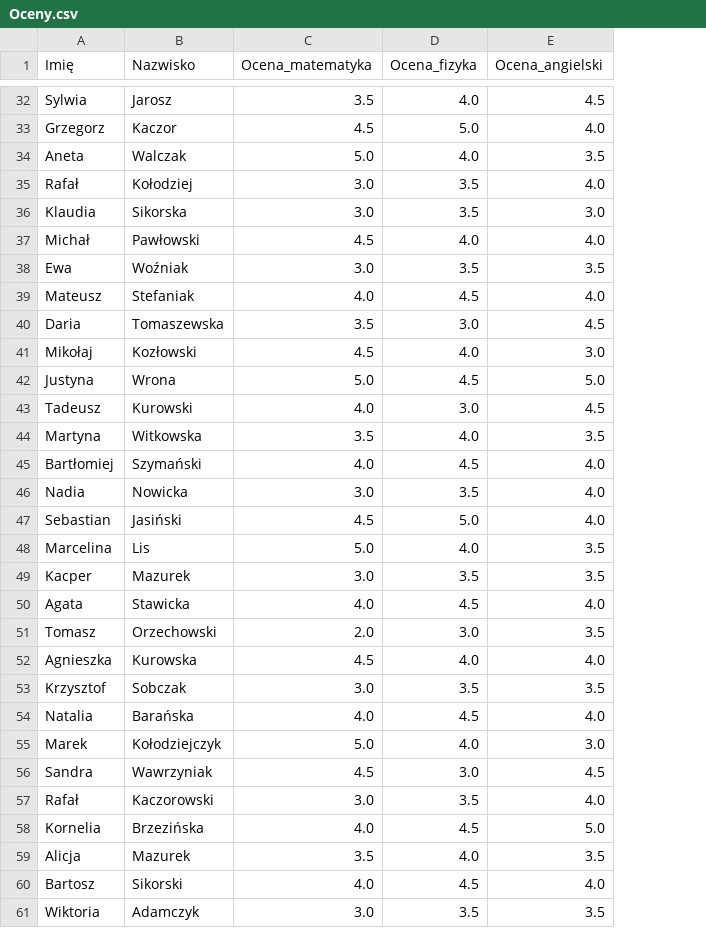
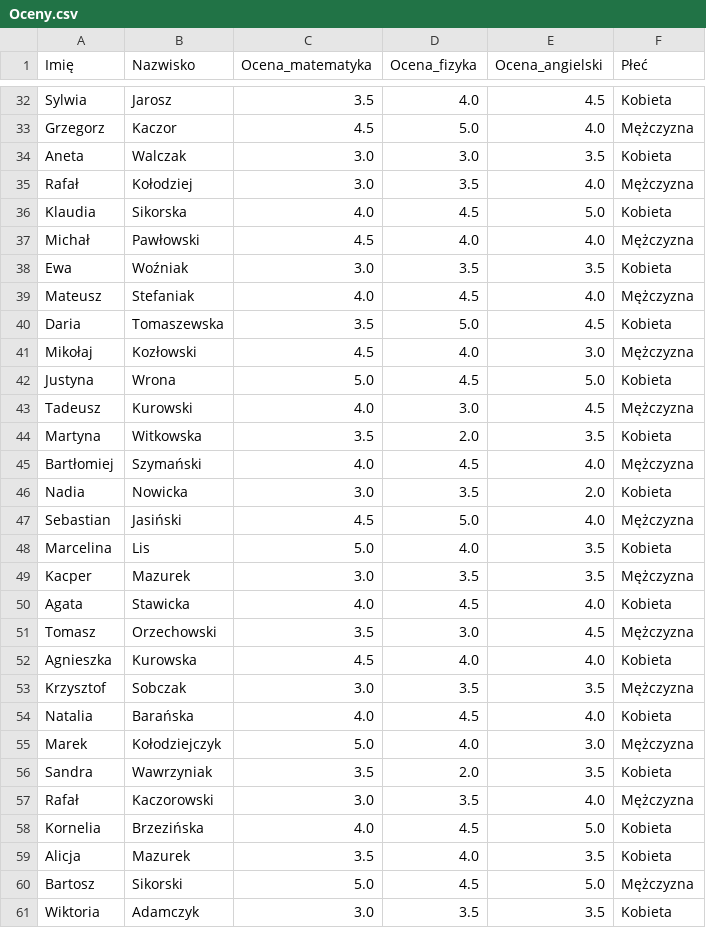
Before and after one commit to papito111/PYTHON_KURSY, a CSV file: python/Jupyter_nauka/Projekty/3_Projekt_Oceny/Oceny.csv, drawn as a sheet; only a part is shown, gaps mark what is left out; the diff covers the shown part only; the diff names each change by its address in the sheet, - before the commit and + after, or states it on an @@ line.

Commit message:
Projekt_Oceny

```diff
--- a/python/Jupyter_nauka/Projekty/3_Projekt_Oceny/Oceny.csv
+++ b/python/Jupyter_nauka/Projekty/3_Projekt_Oceny/Oceny.csv
+column F (Płeć), rows 32-61: Kobieta | Mężczyzna | Kobieta | Mężczyzna | Kobieta | Mężczyzna | Kobieta | Mężczyzna | Kobieta | Mężczyzna | Kobieta | Mężczyzna | Kobieta | Mężczyzna | Kobieta | Mężczyzna | Kobieta | Mężczyzna | Kobieta | Mężczyzna | Kobieta | Mężczyzna | Kobieta | Mężczyzna | Kobieta | Mężczyzna | Kobieta | Kobieta | Mężczyzna | Kobieta
-C34 (Ocena_matematyka): 5.0
+C34 (Ocena_matematyka): 3.0
-D34 (Ocena_fizyka): 4.0
+D34 (Ocena_fizyka): 3.0
-C36 (Ocena_matematyka): 3.0
+C36 (Ocena_matematyka): 4.0
-D36 (Ocena_fizyka): 3.5
+D36 (Ocena_fizyka): 4.5
-E36 (Ocena_angielski): 3.0
+E36 (Ocena_angielski): 5.0
-D40 (Ocena_fizyka): 3.0
+D40 (Ocena_fizyka): 5.0
-D44 (Ocena_fizyka): 4.0
+D44 (Ocena_fizyka): 2.0
-E46 (Ocena_angielski): 4.0
+E46 (Ocena_angielski): 2.0
-C51 (Ocena_matematyka): 2.0
+C51 (Ocena_matematyka): 3.5
-E51 (Ocena_angielski): 3.5
+E51 (Ocena_angielski): 4.5
-C56 (Ocena_matematyka): 4.5
+C56 (Ocena_matematyka): 3.5
-D56 (Ocena_fizyka): 3.0
+D56 (Ocena_fizyka): 2.0
-E56 (Ocena_angielski): 4.5
+E56 (Ocena_angielski): 3.5
-C60 (Ocena_matematyka): 4.0
+C60 (Ocena_matematyka): 5.0
-E60 (Ocena_angielski): 4.0
+E60 (Ocena_angielski): 5.0
```
Also changed, not shown: 1 added row, 14 removed rows and 14 edited cells elsewhere in this file, 1 other file.
